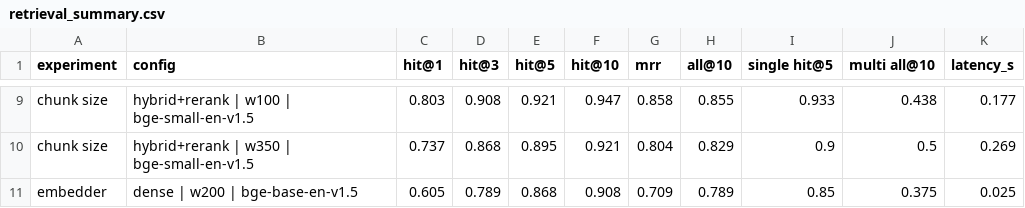
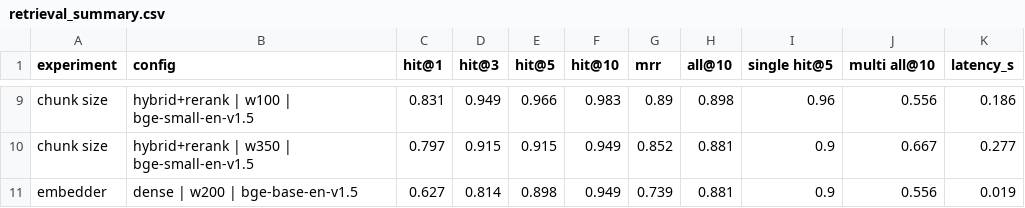
Before and after one commit to Xchen-Xiaoyan/ai-news-rag, a CSV file: eval/results/retrieval_summary.csv, drawn as a sheet; only a part is shown, gaps mark what is left out; the diff covers the shown part only; the diff names each change by its address in the sheet, - before the commit and + after, or states it on an @@ line.

```diff
--- a/eval/results/retrieval_summary.csv
+++ b/eval/results/retrieval_summary.csv
-C9 (hit@1): 0.803
+C9 (hit@1): 0.831
-D9 (hit@3): 0.908
+D9 (hit@3): 0.949
-E9 (hit@5): 0.921
+E9 (hit@5): 0.966
-F9 (hit@10): 0.947
+F9 (hit@10): 0.983
-G9 (mrr): 0.858
+G9 (mrr): 0.89
-H9 (all@10): 0.855
+H9 (all@10): 0.898
-I9 (single hit@5): 0.933
+I9 (single hit@5): 0.96
-J9 (multi all@10): 0.438
+J9 (multi all@10): 0.556
-K9 (latency_s): 0.177
+K9 (latency_s): 0.186
-C10 (hit@1): 0.737
+C10 (hit@1): 0.797
-D10 (hit@3): 0.868
+D10 (hit@3): 0.915
-E10 (hit@5): 0.895
+E10 (hit@5): 0.915
-F10 (hit@10): 0.921
+F10 (hit@10): 0.949
-G10 (mrr): 0.804
+G10 (mrr): 0.852
-H10 (all@10): 0.829
+H10 (all@10): 0.881
-J10 (multi all@10): 0.5
+J10 (multi all@10): 0.667
-K10 (latency_s): 0.269
+K10 (latency_s): 0.277
-C11 (hit@1): 0.605
+C11 (hit@1): 0.627
-D11 (hit@3): 0.789
+D11 (hit@3): 0.814
-E11 (hit@5): 0.868
+E11 (hit@5): 0.898
-F11 (hit@10): 0.908
+F11 (hit@10): 0.949
-G11 (mrr): 0.709
+G11 (mrr): 0.739
-H11 (all@10): 0.789
+H11 (all@10): 0.881
-I11 (single hit@5): 0.85
+I11 (single hit@5): 0.9
-J11 (multi all@10): 0.375
+J11 (multi all@10): 0.556
-K11 (latency_s): 0.025
+K11 (latency_s): 0.019
```
Also changed, not shown: 70 edited cells elsewhere in this file, eval/results/answers_summary.csv, eval/testset_review.csv, 16 other files.
